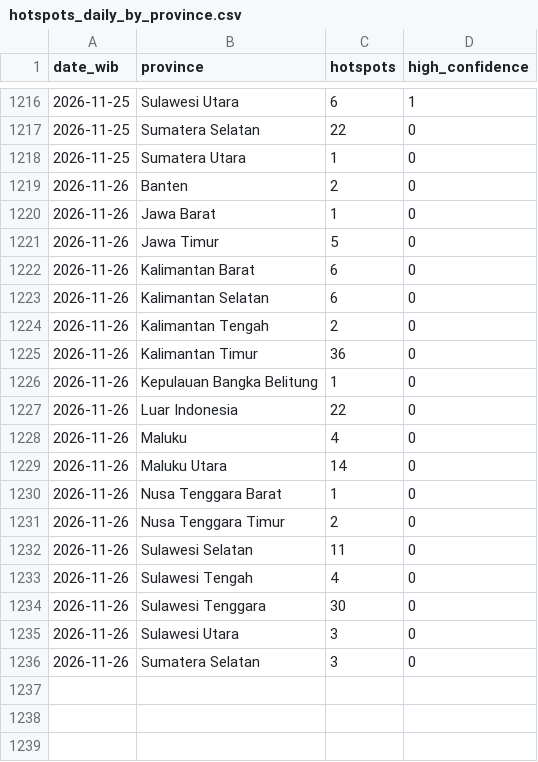
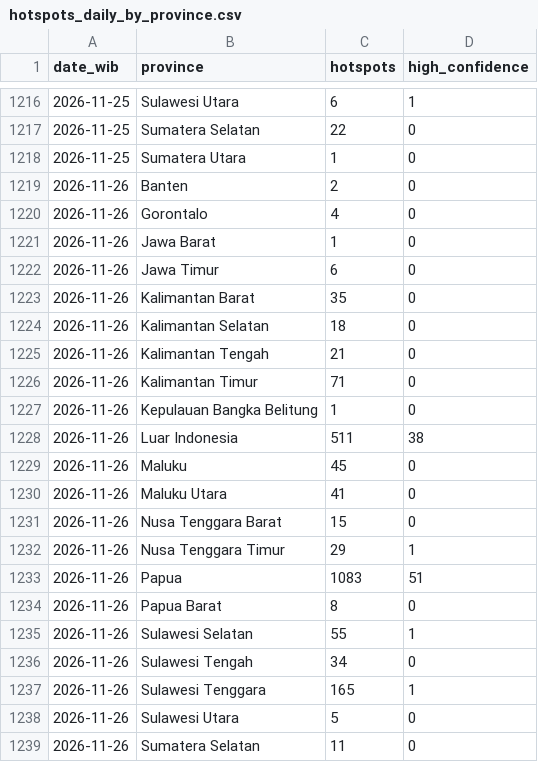
Before and after one commit to Din131/indonesia-haze-monitor, a CSV file: data/hotspots_daily_by_province.csv, drawn as a sheet; only a part is shown, gaps mark what is left out.

```diff
--- a/data/hotspots_daily_by_province.csv
+++ b/data/hotspots_daily_by_province.csv
@@ -1219,18 +1219,21 @@ date_wib,province,hotspots,high_confidence
 2026-11-26,Banten,2,0
+2026-11-26,Gorontalo,4,0
 2026-11-26,Jawa Barat,1,0
-2026-11-26,Jawa Timur,5,0
-2026-11-26,Kalimantan Barat,6,0
-2026-11-26,Kalimantan Selatan,6,0
-2026-11-26,Kalimantan Tengah,2,0
-2026-11-26,Kalimantan Timur,36,0
+2026-11-26,Jawa Timur,6,0
+2026-11-26,Kalimantan Barat,35,0
+2026-11-26,Kalimantan Selatan,18,0
+2026-11-26,Kalimantan Tengah,21,0
+2026-11-26,Kalimantan Timur,71,0
 2026-11-26,Kepulauan Bangka Belitung,1,0
-2026-11-26,Luar Indonesia,22,0
-2026-11-26,Maluku,4,0
-2026-11-26,Maluku Utara,14,0
-2026-11-26,Nusa Tenggara Barat,1,0
-2026-11-26,Nusa Tenggara Timur,2,0
-2026-11-26,Sulawesi Selatan,11,0
-2026-11-26,Sulawesi Tengah,4,0
-2026-11-26,Sulawesi Tenggara,30,0
-2026-11-26,Sulawesi Utara,3,0
-2026-11-26,Sumatera Selatan,3,0
+2026-11-26,Luar Indonesia,511,38
+2026-11-26,Maluku,45,0
+2026-11-26,Maluku Utara,41,0
+2026-11-26,Nusa Tenggara Barat,15,0
+2026-11-26,Nusa Tenggara Timur,29,1
+2026-11-26,Papua,1083,51
+2026-11-26,Papua Barat,8,0
+2026-11-26,Sulawesi Selatan,55,1
+2026-11-26,Sulawesi Tengah,34,0
+2026-11-26,Sulawesi Tenggara,165,1
+2026-11-26,Sulawesi Utara,5,0
+2026-11-26,Sumatera Selatan,11,0
```
Also changed, not shown: data/air_quality_hourly.csv, data/run_log.csv, 6 other files.
